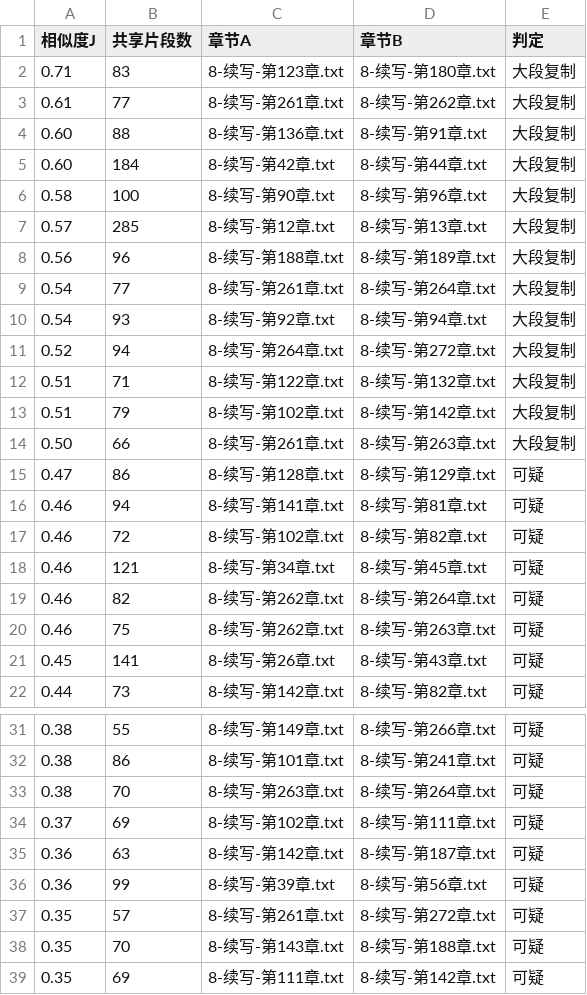
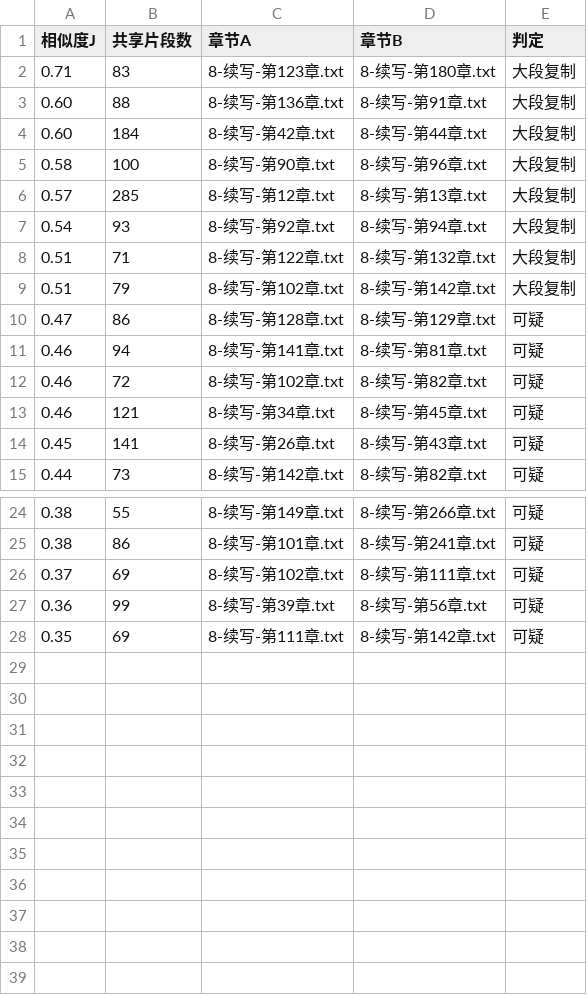
Before and after one commit to qq940043871/personal-media-content, a CSV file: assets/novels/沧元图续写/review/dedup_pairs.csv, drawn as a sheet; only a part is shown, gaps mark what is left out.

Commit message:
内容:沧元图续写八轮修复(王者战+终战簇)——重写186-189紫冥王三日战前两日(静刀诞生/气机被截/潮退十里)与261-264+272收灯人战(秤称光/死灯炸灭/唤灯调子/恒光万灯),终战簇复制对清零,J≥0.5对13→8

```diff
--- a/assets/novels/沧元图续写/review/dedup_pairs.csv
+++ b/assets/novels/沧元图续写/review/dedup_pairs.csv
@@ -2,3 +2,2 @@
 0.71,83,8-续写-第123章.txt,8-续写-第180章.txt,大段复制
-0.61,77,8-续写-第261章.txt,8-续写-第262章.txt,大段复制
 0.60,88,8-续写-第136章.txt,8-续写-第91章.txt,大段复制
@@ -7,9 +6,5 @@
 0.57,285,8-续写-第12章.txt,8-续写-第13章.txt,大段复制
-0.56,96,8-续写-第188章.txt,8-续写-第189章.txt,大段复制
-0.54,77,8-续写-第261章.txt,8-续写-第264章.txt,大段复制
 0.54,93,8-续写-第92章.txt,8-续写-第94章.txt,大段复制
-0.52,94,8-续写-第264章.txt,8-续写-第272章.txt,大段复制
 0.51,71,8-续写-第122章.txt,8-续写-第132章.txt,大段复制
 0.51,79,8-续写-第102章.txt,8-续写-第142章.txt,大段复制
-0.50,66,8-续写-第261章.txt,8-续写-第263章.txt,大段复制
 0.47,86,8-续写-第128章.txt,8-续写-第129章.txt,可疑
@@ -18,4 +13,2 @@
 0.46,121,8-续写-第34章.txt,8-续写-第45章.txt,可疑
-0.46,82,8-续写-第262章.txt,8-续写-第264章.txt,可疑
-0.46,75,8-续写-第262章.txt,8-续写-第263章.txt,可疑
 0.45,141,8-续写-第26章.txt,8-续写-第43章.txt,可疑
@@ -32,8 +25,4 @@
 0.38,86,8-续写-第101章.txt,8-续写-第241章.txt,可疑
-0.38,70,8-续写-第263章.txt,8-续写-第264章.txt,可疑
 0.37,69,8-续写-第102章.txt,8-续写-第111章.txt,可疑
-0.36,63,8-续写-第142章.txt,8-续写-第187章.txt,可疑
 0.36,99,8-续写-第39章.txt,8-续写-第56章.txt,可疑
-0.35,57,8-续写-第261章.txt,8-续写-第272章.txt,可疑
-0.35,70,8-续写-第143章.txt,8-续写-第188章.txt,可疑
 0.35,69,8-续写-第111章.txt,8-续写-第142章.txt,可疑
```
Also changed, not shown: 10 other files.
